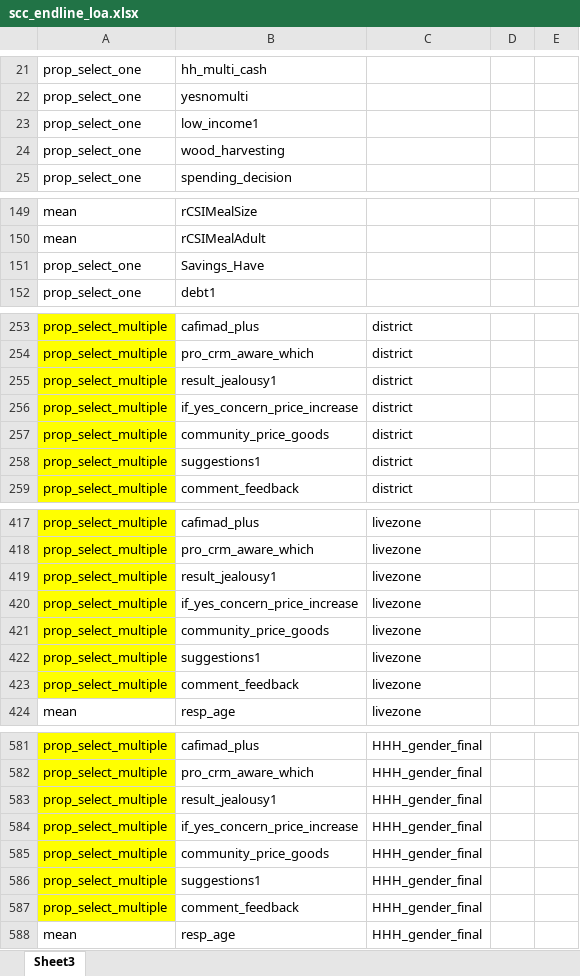
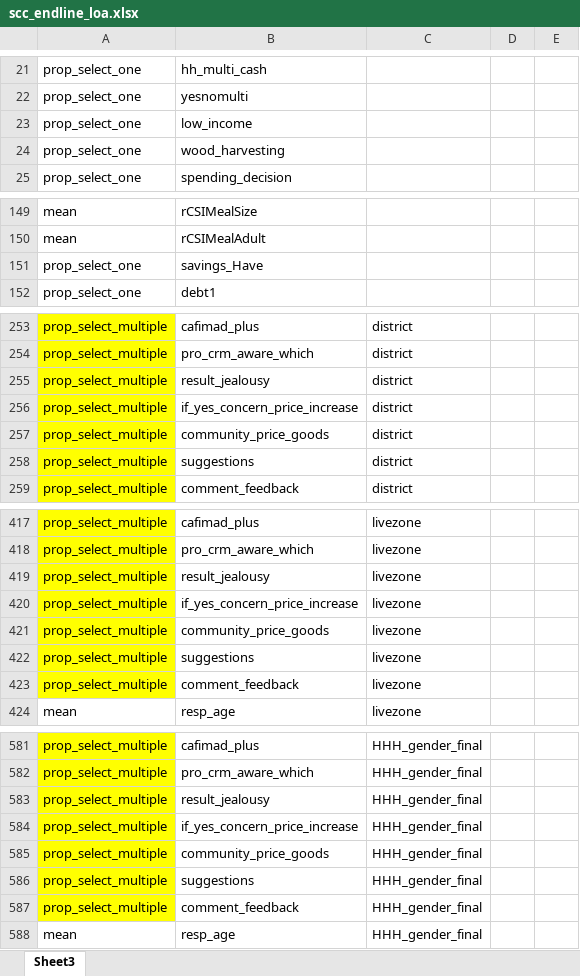
Before and after one commit to alex-stephenson/SCC-Endline-Cleaning-and-Analysis, an Excel workbook: inputs/scc_endline_loa.xlsx, sheet Sheet3, drawn as a sheet; only a part is shown, gaps mark what is left out; values as stored, in another font and other column widths than the file's, no borders; the diff covers the shown part only; the diff names each change by its address in the sheet, - before the commit and + after, or states it on an @@ line.

```diff
--- a/inputs/scc_endline_loa.xlsx (sheet Sheet3)
+++ b/inputs/scc_endline_loa.xlsx (sheet Sheet3)
-B23: low_income1
+B23: low_income
-B151: Savings_Have
+B151: savings_Have
-B255: result_jealousy1
+B255: result_jealousy
-B258: suggestions1
+B258: suggestions
-B419: result_jealousy1
+B419: result_jealousy
-B422: suggestions1
+B422: suggestions
-B583: result_jealousy1
+B583: result_jealousy
-B586: suggestions1
+B586: suggestions
```
Also changed, not shown: 20 edited cells elsewhere in this sheet, 10 other files.
